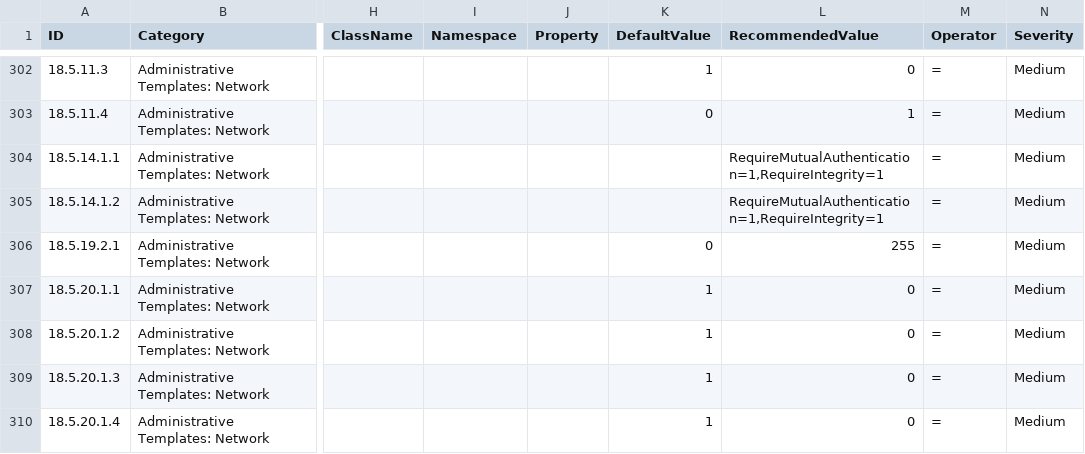
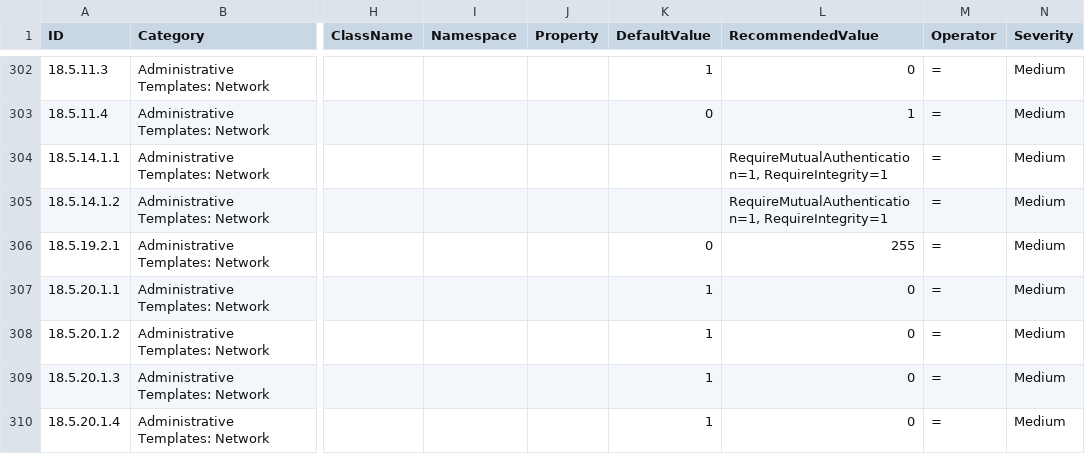
Before and after one commit to 0x6d69636b/windows_hardening, a CSV file: lists/finding_list_cis_microsoft_windows_10_enterprise_1903_machine.csv, drawn as a sheet; only a part is shown, gaps mark what is left out; the diff names each change by its address in the sheet, - before the commit and + after, or states it on an @@ line.

```diff
--- a/lists/finding_list_cis_microsoft_windows_10_enterprise_1903_machine.csv
+++ b/lists/finding_list_cis_microsoft_windows_10_enterprise_1903_machine.csv
-L304:L305 (RecommendedValue): RequireMutualAuthentication=1,RequireIntegrity=1
+L304:L305 (RecommendedValue): RequireMutualAuthentication=1, RequireIntegrity=1
```
Also changed, not shown: lists/finding_list_cis_microsoft_windows_10_enterprise_1809_machine.csv, lists/finding_list_cis_microsoft_windows_10_enterprise_1909_machine.csv, 13 other files.
